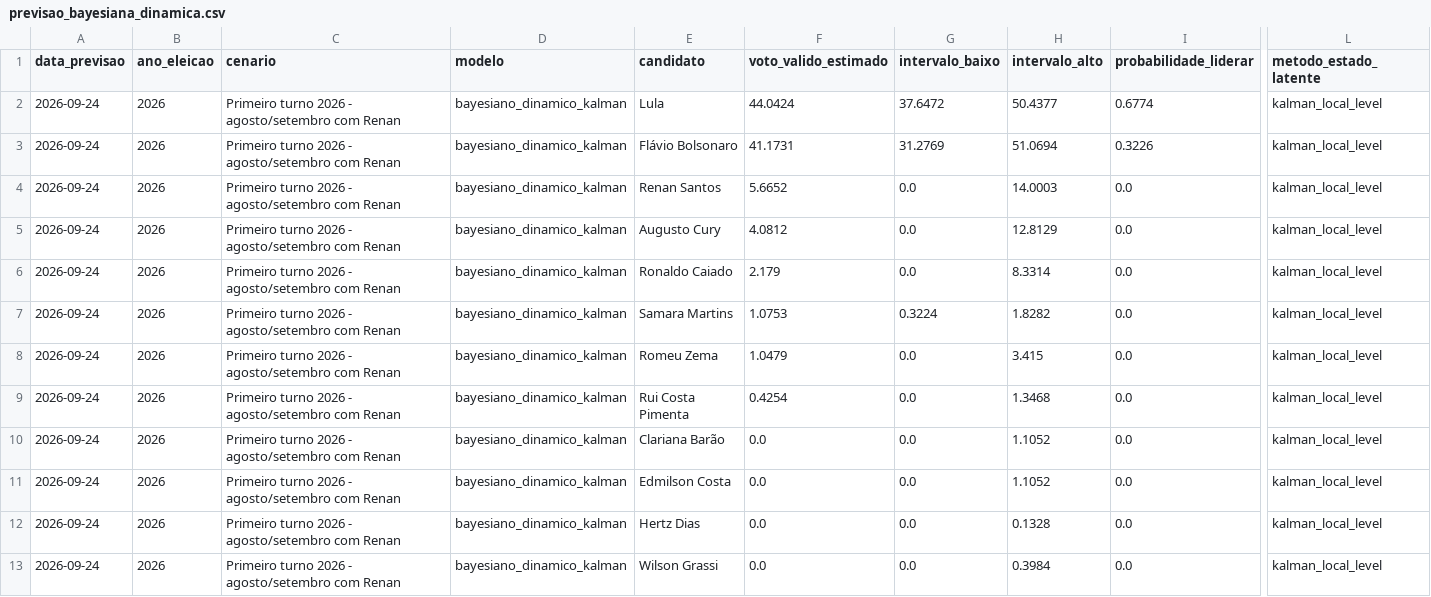
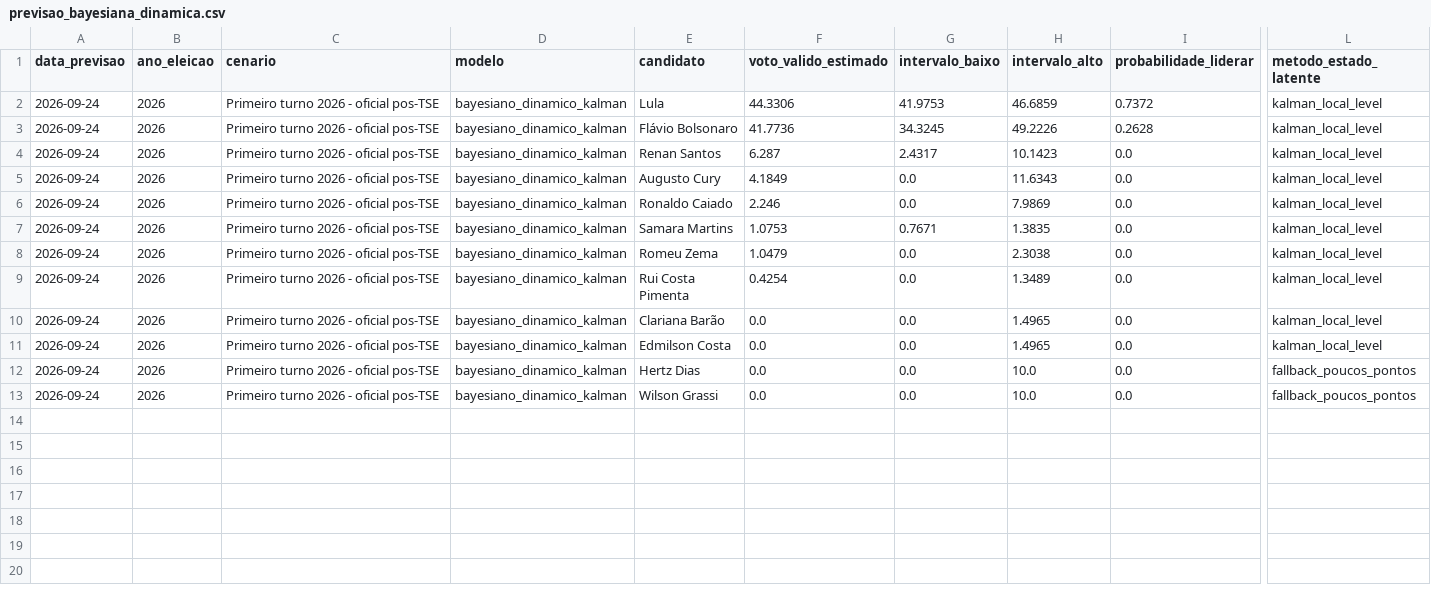
Before and after one commit to matheusassiso/previsao-de-eleicoes, a CSV file: data/processed/previsao_bayesiana_dinamica.csv, drawn as a sheet; only a part is shown, gaps mark what is left out; the diff names each change by its address in the sheet, - before the commit and + after, or states it on an @@ line.

```diff
--- a/data/processed/previsao_bayesiana_dinamica.csv
+++ b/data/processed/previsao_bayesiana_dinamica.csv
-C2:C13 (cenario): Primeiro turno 2026 - agosto/setembro com Renan
+C2:C13 (cenario): Primeiro turno 2026 - oficial pos-TSE
-F2 (voto_valido_estimado): 44.0424
+F2 (voto_valido_estimado): 44.3306
-G2 (intervalo_baixo): 37.6472
+G2 (intervalo_baixo): 41.9753
-H2 (intervalo_alto): 50.4377
+H2 (intervalo_alto): 46.6859
-I2 (probabilidade_liderar): 0.6774
+I2 (probabilidade_liderar): 0.7372
-F3 (voto_valido_estimado): 41.1731
+F3 (voto_valido_estimado): 41.7736
-G3 (intervalo_baixo): 31.2769
+G3 (intervalo_baixo): 34.3245
-H3 (intervalo_alto): 51.0694
+H3 (intervalo_alto): 49.2226
-I3 (probabilidade_liderar): 0.3226
+I3 (probabilidade_liderar): 0.2628
-F4 (voto_valido_estimado): 5.6652
+F4 (voto_valido_estimado): 6.287
-G4 (intervalo_baixo): 0.0
+G4 (intervalo_baixo): 2.4317
-H4 (intervalo_alto): 14.0003
+H4 (intervalo_alto): 10.1423
-F5 (voto_valido_estimado): 4.0812
+F5 (voto_valido_estimado): 4.1849
-H5 (intervalo_alto): 12.8129
+H5 (intervalo_alto): 11.6343
-F6 (voto_valido_estimado): 2.179
+F6 (voto_valido_estimado): 2.246
-H6 (intervalo_alto): 8.3314
+H6 (intervalo_alto): 7.9869
-G7 (intervalo_baixo): 0.3224
+G7 (intervalo_baixo): 0.7671
-H7 (intervalo_alto): 1.8282
+H7 (intervalo_alto): 1.3835
-H8 (intervalo_alto): 3.415
+H8 (intervalo_alto): 2.3038
-H9 (intervalo_alto): 1.3468
+H9 (intervalo_alto): 1.3489
-H10:H11 (intervalo_alto): 1.1052
+H10:H11 (intervalo_alto): 1.4965
-H12 (intervalo_alto): 0.1328
+H12 (intervalo_alto): 10.0
-L12:L13 (metodo_estado_latente): kalman_local_level
+L12:L13 (metodo_estado_latente): fallback_poucos_pontos
-H13 (intervalo_alto): 0.3984
+H13 (intervalo_alto): 10.0
```
Also changed, not shown: data/processed/previsao_ensemble.csv, data/processed/previsoes.csv, 22 other files.
